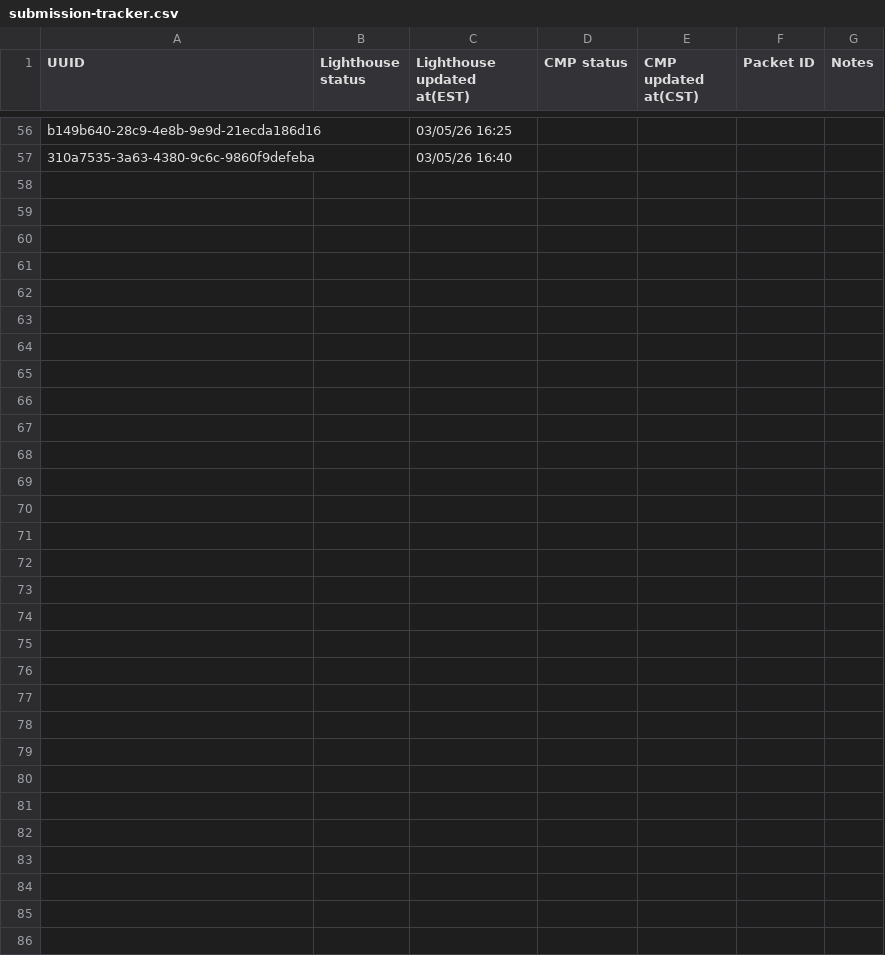
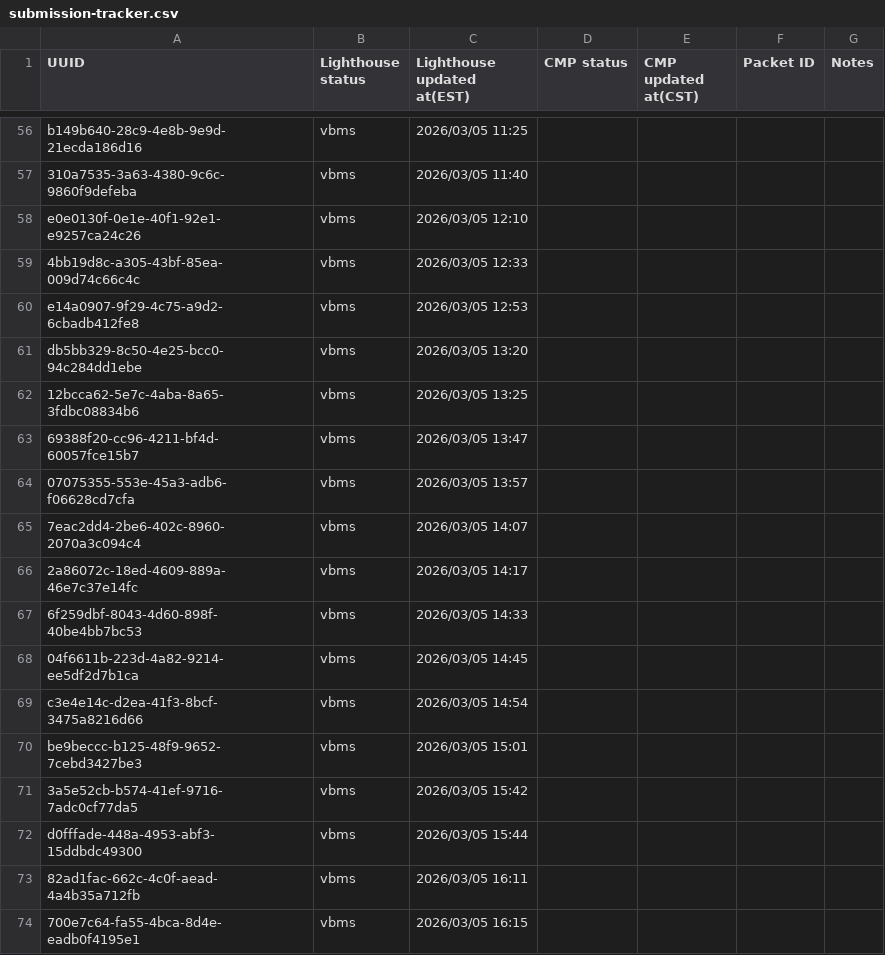
Before and after one commit to Ninjaneer321/va.gov-team, a CSV file: teams/benefits-portfolio/benefits-intake-optimization-pingwind/post-go-live/21-8940/submission-tracker.csv, drawn as a sheet; only a part is shown, gaps mark what is left out; the diff covers the shown part only; the diff names each change by its address in the sheet, - before the commit and + after, or states it on an @@ line.

```diff
--- a/teams/benefits-portfolio/benefits-intake-optimization-pingwind/post-go-live/21-8940/submission-tracker.csv
+++ b/teams/benefits-portfolio/benefits-intake-optimization-pingwind/post-go-live/21-8940/submission-tracker.csv
-B56:B57 (Lighthouse status): (empty)
+B56:B57 (Lighthouse status): vbms
-C56 (Lighthouse updated at(EST)): 03/05/26 16:25
+C56 (Lighthouse updated at(EST)): 2026/03/05 11:25
-C57 (Lighthouse updated at(EST)): 03/05/26 16:40
+C57 (Lighthouse updated at(EST)): 2026/03/05 11:40
+row 58: e0e0130f-0e1e-40f1-92e1-e9257ca24c26 | vbms | 2026/03/05 12:10
+row 59: 4bb19d8c-a305-43bf-85ea-009d74c66c4c | vbms | 2026/03/05 12:33
+row 60: e14a0907-9f29-4c75-a9d2-6cbadb412fe8 | vbms | 2026/03/05 12:53
+row 61: db5bb329-8c50-4e25-bcc0-94c284dd1ebe | vbms | 2026/03/05 13:20
+row 62: 12bcca62-5e7c-4aba-8a65-3fdbc08834b6 | vbms | 2026/03/05 13:25
+row 63: 69388f20-cc96-4211-bf4d-60057fce15b7 | vbms | 2026/03/05 13:47
+row 64: 07075355-553e-45a3-adb6-f06628cd7cfa | vbms | 2026/03/05 13:57
+row 65: 7eac2dd4-2be6-402c-8960-2070a3c094c4 | vbms | 2026/03/05 14:07
+row 66: 2a86072c-18ed-4609-889a-46e7c37e14fc | vbms | 2026/03/05 14:17
+row 67: 6f259dbf-8043-4d60-898f-40be4bb7bc53 | vbms | 2026/03/05 14:33
+row 68: 04f6611b-223d-4a82-9214-ee5df2d7b1ca | vbms | 2026/03/05 14:45
+row 69: c3e4e14c-d2ea-41f3-8bcf-3475a8216d66 | vbms | 2026/03/05 14:54
+row 70: be9beccc-b125-48f9-9652-7cebd3427be3 | vbms | 2026/03/05 15:01
+row 71: 3a5e52cb-b574-41ef-9716-7adc0cf77da5 | vbms | 2026/03/05 15:42
+row 72: d0fffade-448a-4953-abf3-15ddbdc49300 | vbms | 2026/03/05 15:44
+row 73: 82ad1fac-662c-4c0f-aead-4a4b35a712fb | vbms | 2026/03/05 16:11
+row 74: 700e7c64-fa55-4bca-8d4e-eadb0f4195e1 | vbms | 2026/03/05 16:15
```
Also changed, not shown: 12 added rows and 55 edited cells elsewhere in this file, teams/benefits-portfolio/benefits-intake-optimization-pingwind/post-go-live/21-8940/submissions-during-pdf-error.csv, 1 other file.
